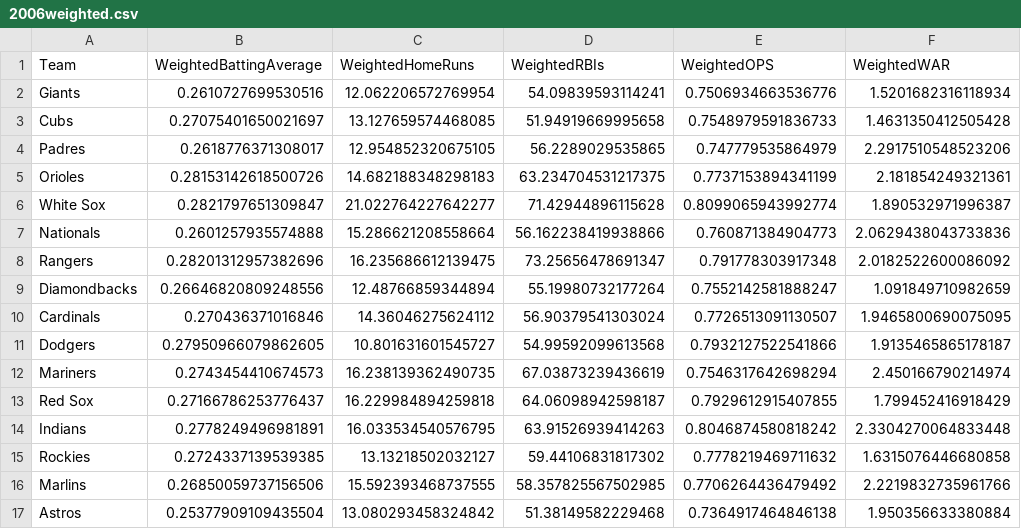
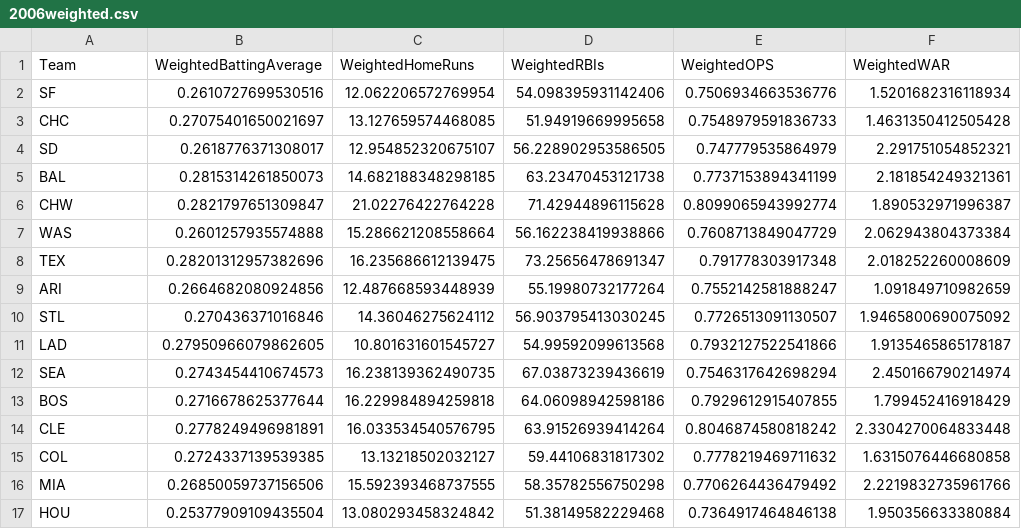
Before and after one commit to Aditya-Kharosekar/Data-Science-Project, a CSV file: hitting/2006weighted.csv, drawn as a sheet; only a part is shown; the diff covers the shown part only.

```diff
--- a/hitting/2006weighted.csv
+++ b/hitting/2006weighted.csv
@@ -1,17 +1,17 @@
 Team,WeightedBattingAverage,WeightedHomeRuns,WeightedRBIs,WeightedOPS,WeightedWAR
-Giants,0.2610727699530516,12.062206572769954,54.09839593114241,0.7506934663536776,1.5201682316118934
-Cubs,0.27075401650021697,13.127659574468085,51.94919669995658,0.7548979591836733,1.4631350412505428
-Padres,0.2618776371308017,12.954852320675105,56.2289029535865,0.747779535864979,2.2917510548523206
-Orioles,0.28153142618500726,14.682188348298183,63.234704531217375,0.7737153894341199,2.181854249321361
-White Sox,0.2821797651309847,21.022764227642277,71.42944896115628,0.8099065943992774,1.890532971996387
-Nationals,0.2601257935574888,15.286621208558664,56.162238419938866,0.760871384904773,2.0629438043733836
-Rangers,0.28201312957382696,16.235686612139475,73.25656478691347,0.791778303917348,2.0182522600086092
-Diamondbacks,0.26646820809248556,12.48766859344894,55.19980732177264,0.7552142581888247,1.091849710982659
-Cardinals,0.270436371016846,14.36046275624112,56.90379541303024,0.7726513091130507,1.9465800690075095
-Dodgers,0.27950966079862605,10.801631601545727,54.99592099613568,0.7932127522541866,1.9135465865178187
-Mariners,0.2743454410674573,16.238139362490735,67.03873239436619,0.7546317642698294,2.450166790214974
-Red Sox,0.27166786253776437,16.229984894259818,64.06098942598187,0.7929612915407855,1.799452416918429
-Indians,0.2778249496981891,16.033534540576795,63.91526939414263,0.8046874580818242,2.3304270064833448
-Rockies,0.2724337139539385,13.13218502032127,59.44106831817302,0.7778219469711632,1.6315076446680858
-Marlins,0.26850059737156506,15.592393468737555,58.357825567502985,0.7706264436479492,2.2219832735961766
-Astros,0.25377909109435504,13.080293458324842,51.38149582229468,0.7364917464846138,1.950356633380884
+SF,0.2610727699530516,12.062206572769954,54.098395931142406,0.7506934663536776,1.5201682316118934
+CHC,0.27075401650021697,13.127659574468085,51.94919669995658,0.7548979591836733,1.4631350412505428
+SD,0.2618776371308017,12.954852320675107,56.228902953586505,0.747779535864979,2.291751054852321
+BAL,0.2815314261850073,14.682188348298185,63.23470453121738,0.7737153894341199,2.181854249321361
+CHW,0.2821797651309847,21.02276422764228,71.42944896115628,0.8099065943992774,1.890532971996387
+WAS,0.2601257935574888,15.286621208558664,56.162238419938866,0.7608713849047729,2.062943804373384
+TEX,0.28201312957382696,16.235686612139475,73.25656478691347,0.791778303917348,2.018252260008609
+ARI,0.2664682080924856,12.487668593448939,55.19980732177264,0.7552142581888247,1.091849710982659
+STL,0.270436371016846,14.36046275624112,56.903795413030245,0.7726513091130507,1.9465800690075092
+LAD,0.27950966079862605,10.801631601545727,54.99592099613568,0.7932127522541866,1.9135465865178187
+SEA,0.2743454410674573,16.238139362490735,67.03873239436619,0.7546317642698294,2.450166790214974
+BOS,0.2716678625377644,16.229984894259818,64.06098942598186,0.7929612915407855,1.799452416918429
+CLE,0.2778249496981891,16.033534540576795,63.91526939414264,0.8046874580818242,2.3304270064833448
+COL,0.2724337139539385,13.13218502032127,59.44106831817302,0.7778219469711632,1.6315076446680858
+MIA,0.26850059737156506,15.592393468737555,58.35782556750298,0.7706264436479492,2.2219832735961766
+HOU,0.25377909109435504,13.080293458324842,51.38149582229468,0.7364917464846138,1.950356633380884
```
Also changed, not shown: 2 added rows, 2 removed rows and 23 edited cells elsewhere in this file, hitting/1999weighted.csv, hitting/2001weighted.csv, 17 other files.
